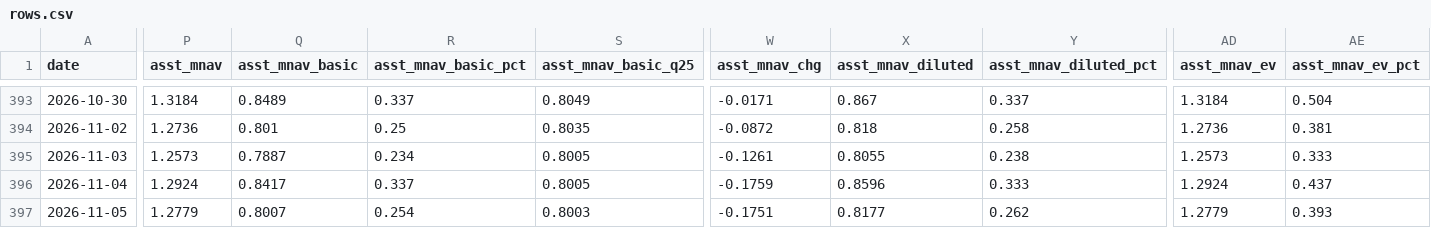
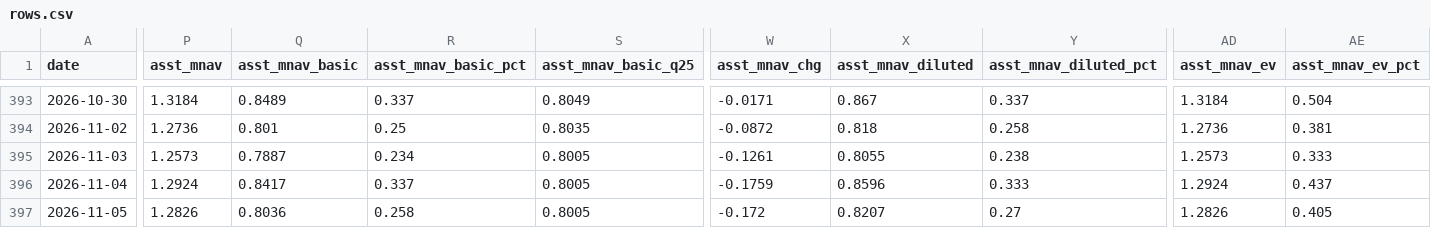
Before and after one commit to bobbyfarrell20/btc-treasury-dashboard, a CSV file: data/rows.csv, drawn as a sheet; only a part is shown, gaps mark what is left out; the diff covers the shown part only; the diff names each change by its address in the sheet, - before the commit and + after, or states it on an @@ line.

```diff
--- a/data/rows.csv
+++ b/data/rows.csv
-P397 (asst_mnav): 1.2779
+P397 (asst_mnav): 1.2826
-Q397 (asst_mnav_basic): 0.8007
+Q397 (asst_mnav_basic): 0.8036
-R397 (asst_mnav_basic_pct): 0.254
+R397 (asst_mnav_basic_pct): 0.258
-S397 (asst_mnav_basic_q25): 0.8003
+S397 (asst_mnav_basic_q25): 0.8005
-W397 (asst_mnav_chg): -0.1751
+W397 (asst_mnav_chg): -0.172
-X397 (asst_mnav_diluted): 0.8177
+X397 (asst_mnav_diluted): 0.8207
-Y397 (asst_mnav_diluted_pct): 0.262
+Y397 (asst_mnav_diluted_pct): 0.27
-AD397 (asst_mnav_ev): 1.2779
+AD397 (asst_mnav_ev): 1.2826
-AE397 (asst_mnav_ev_pct): 0.393
+AE397 (asst_mnav_ev_pct): 0.405
```
Also changed, not shown: 38 edited cells elsewhere in this file, data/signal_events.csv, 7 other files.
